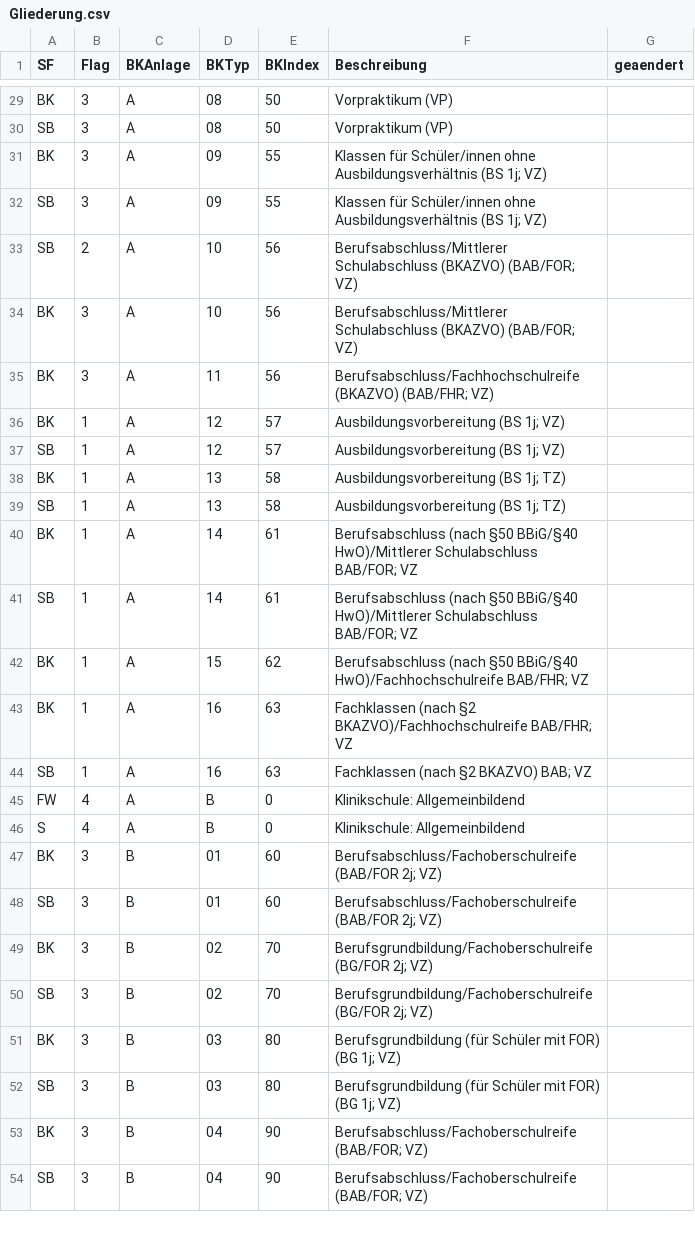
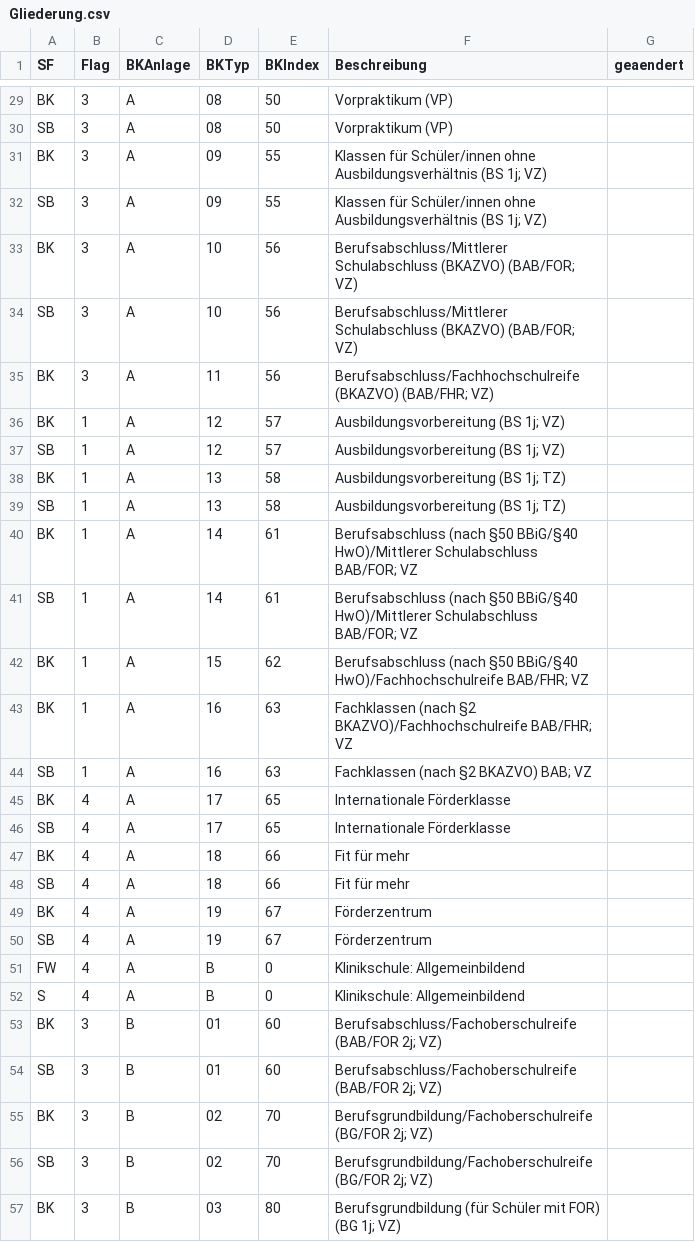
Before and after one commit to SVWS-NRW/svws-statkue-diff, a CSV file: IT.NRW-Statkue/Gliederung.csv, drawn as a sheet; only a part is shown, gaps mark what is left out; the shorter side is filled out with more unchanged rows.

```diff
--- a/IT.NRW-Statkue/Gliederung.csv
+++ b/IT.NRW-Statkue/Gliederung.csv
@@ -32,4 +32,4 @@ SF;Flag;BKAnlage;BKTyp;BKIndex;Beschreibung;geaendert
 "SB";"3";"A";"09";55;"Klassen für Schüler/innen ohne Ausbildungsverhältnis (BS 1j; VZ)";
-"SB";"2";"A";"10";56;"Berufsabschluss/Mittlerer Schulabschluss (BKAZVO) (BAB/FOR; VZ)";
 "BK";"3";"A";"10";56;"Berufsabschluss/Mittlerer Schulabschluss (BKAZVO) (BAB/FOR; VZ)";
+"SB";"3";"A";"10";56;"Berufsabschluss/Mittlerer Schulabschluss (BKAZVO) (BAB/FOR; VZ)";
 "BK";"3";"A";"11";56;"Berufsabschluss/Fachhochschulreife (BKAZVO) (BAB/FHR; VZ)";
@@ -44,2 +44,8 @@ SF;Flag;BKAnlage;BKTyp;BKIndex;Beschreibung;geaendert
 "SB";"1";"A";"16";63;"Fachklassen (nach §2 BKAZVO) BAB; VZ";
+"BK";"4";"A";"17";65;"Internationale Förderklasse";
+"SB";"4";"A";"17";65;"Internationale Förderklasse";
+"BK";"4";"A";"18";66;"Fit für mehr";
+"SB";"4";"A";"18";66;"Fit für mehr";
+"BK";"4";"A";"19";67;"Förderzentrum";
+"SB";"4";"A";"19";67;"Förderzentrum";
 "FW";"4";"A";"B";0;"Klinikschule: Allgemeinbildend";
```
Also changed, not shown: IT.NRW-Statkue/Abgangsart.csv, IT.NRW-Statkue/Fachklasse.csv, 3 other files.
